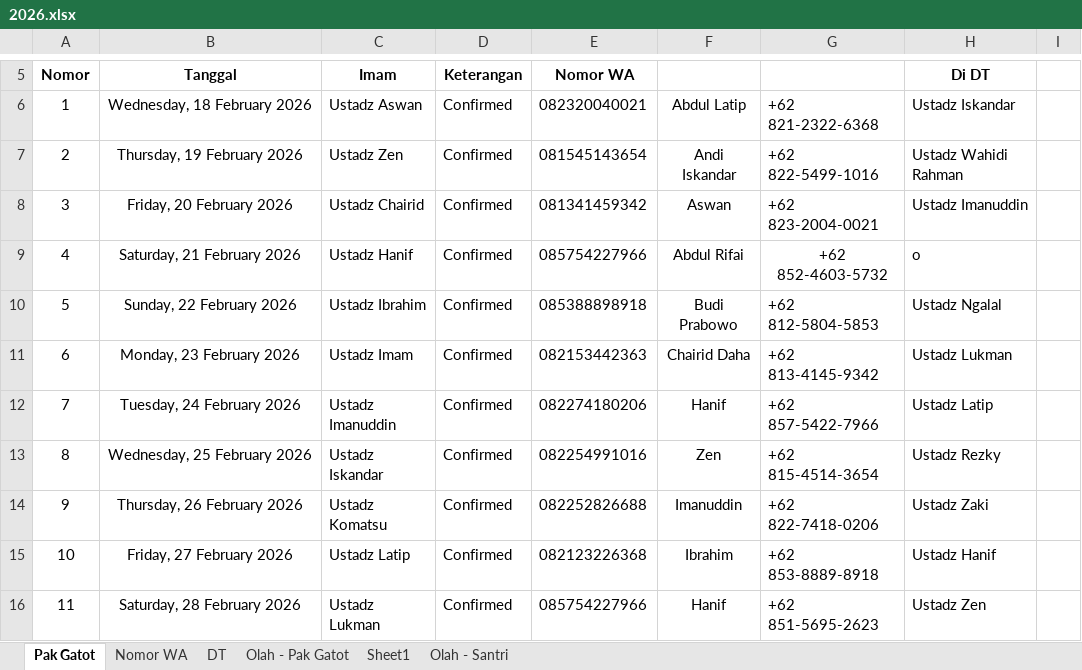
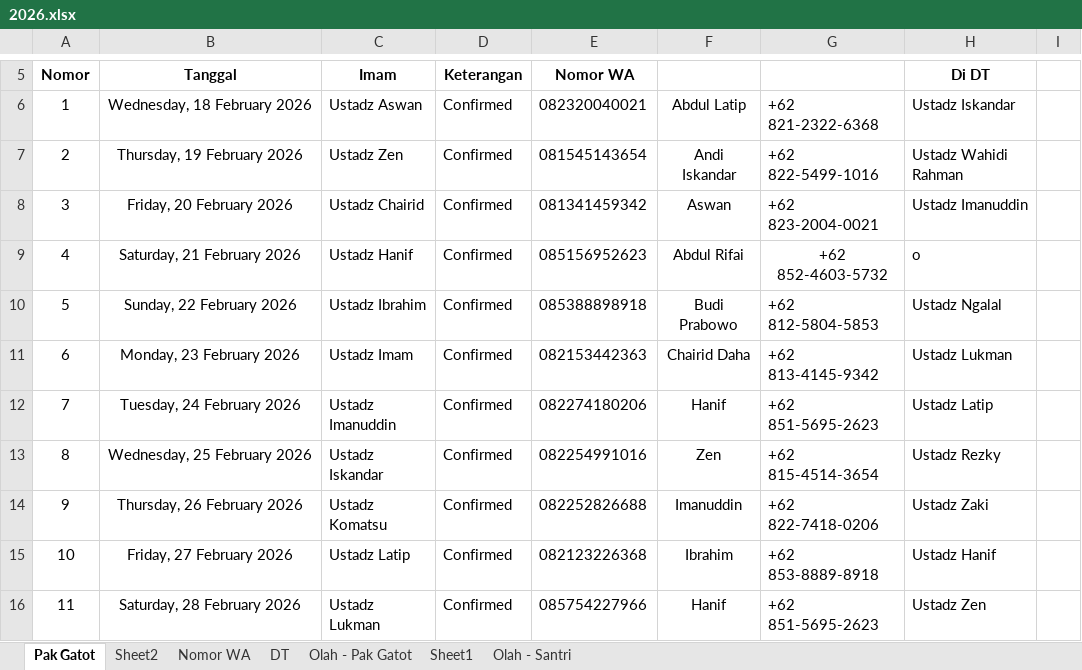
Before and after one commit to mzaini30/jadwal-imam-tarawih, an Excel workbook: 2026.xlsx, sheet Pak Gatot, drawn as a sheet; only a part is shown, gaps mark what is left out; values as stored, in another font and other column widths than the file's, no borders; charts and pictures and conditional formats and table styles not drawn; the diff covers the shown part only; the diff names each change by its address in the sheet, - before the commit and + after, or states it on an @@ line.

```diff
--- a/2026.xlsx (sheet Pak Gatot)
+++ b/2026.xlsx (sheet Pak Gatot)
+sheet tab: Sheet2
-E9 (Nomor WA): 085754227966
+E9 (Nomor WA): 085156952623
-G12: +62 857-5422-7966
+G12: +62 851-5695-2623
```
Also changed, not shown: 18 added rows, 18 removed rows, 11 edited cells and cell formats elsewhere in this sheet, formulas that keep their value.
